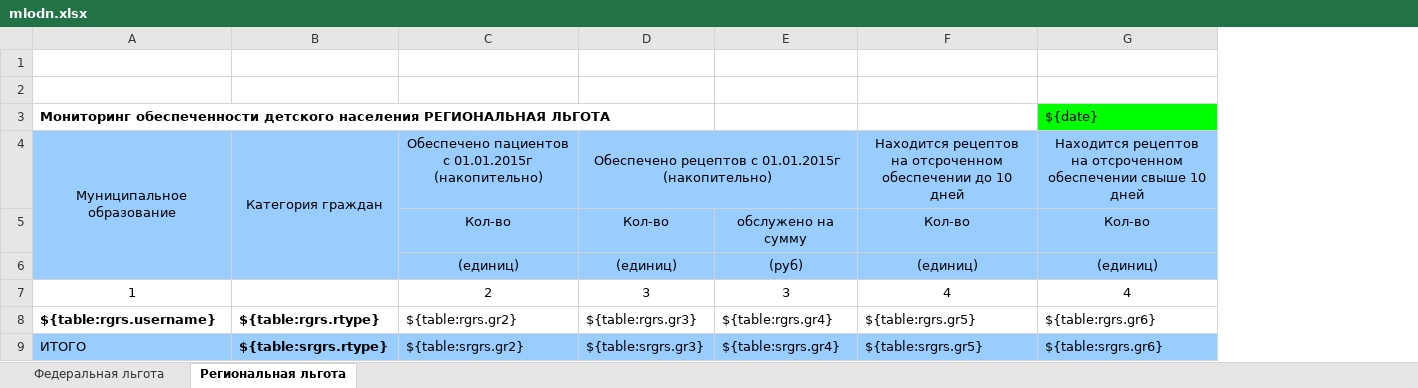
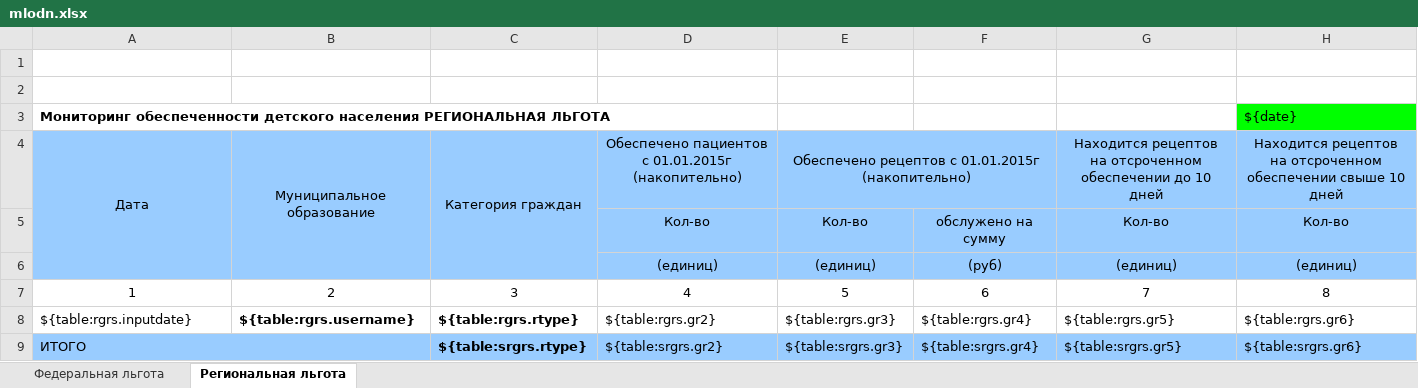
Before and after one commit to cutthenblood/nodemksite, an Excel workbook: templates/mlo/mlodn.xlsx, sheet Региональная льгота, drawn as a sheet; values as stored, in another font and other column widths than the file's, no borders; removed rows and columns are numbered as before the commit, all else as after; the diff names each change by its address in the sheet, - before the commit and + after, or states it on an @@ line.

Commit message:
fix admin report mlodn

```diff
--- a/templates/mlo/mlodn.xlsx (sheet Региональная льгота)
+++ b/templates/mlo/mlodn.xlsx (sheet Региональная льгота)
+column B, row 4: Муниципальное образование; row 8: ${table:rgrs.username}
-A4: Муниципальное образование
+A4: Дата
-row 7: 1 |  | 2 | 3 | 3 | 4 | 4
+row 7: 1 | 2 | 3 | 4 | 5 | 6 | 7 | 8
-A8: ${table:rgrs.username}
+A8: ${table:rgrs.inputdate}
-A8 bold: on
+A8 bold: off
+A9:B9 merged
```
Also changed, not shown: sheet Федеральная льгота, 3 other files.
